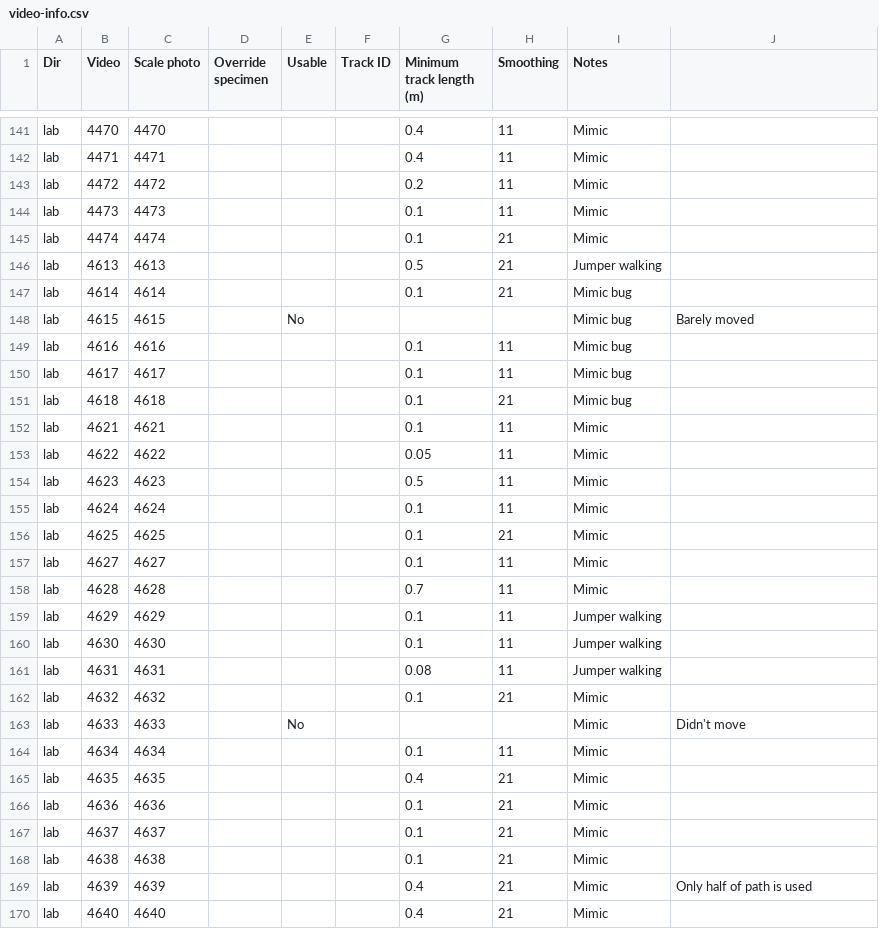
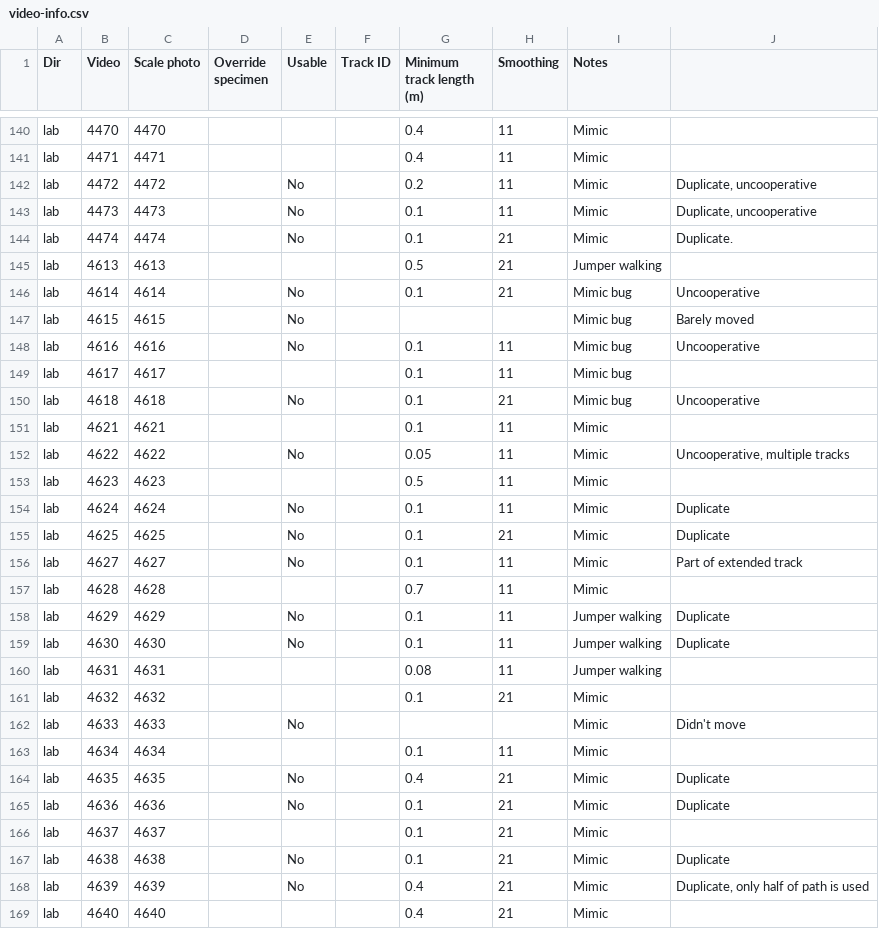
Before and after one commit to JimMcL/mimicry-in-motion, a CSV file: data/videos/video-info.csv, drawn as a sheet; only a part is shown, gaps mark what is left out; the diff covers the shown part only.

```diff
--- a/data/videos/video-info.csv
+++ b/data/videos/video-info.csv
@@ -142,20 +141,20 @@ lab,4470,4470,,,,0.4,11,Mimic,
 lab,4471,4471,,,,0.4,11,Mimic,
-lab,4472,4472,,,,0.2,11,Mimic,
-lab,4473,4473,,,,0.1,11,Mimic,
-lab,4474,4474,,,,0.1,21,Mimic,
+lab,4472,4472,,No,,0.2,11,Mimic,"Duplicate, uncooperative"
+lab,4473,4473,,No,,0.1,11,Mimic,"Duplicate, uncooperative"
+lab,4474,4474,,No,,0.1,21, Mimic,Duplicate.
 lab,4613,4613,,,,0.5,21,Jumper walking,
-lab,4614,4614,,,,0.1,21,Mimic bug,
+lab,4614,4614,,No,,0.1,21,Mimic bug,Uncooperative
 lab,4615,4615,,No,,,,Mimic bug,Barely moved
-lab,4616,4616,,,,0.1,11,Mimic bug,
+lab,4616,4616,,No,,0.1,11,Mimic bug,Uncooperative
 lab,4617,4617,,,,0.1,11,Mimic bug,
-lab,4618,4618,,,,0.1,21,Mimic bug,
+lab,4618,4618,,No,,0.1,21,Mimic bug,Uncooperative
 lab,4621,4621,,,,0.1,11,Mimic,
-lab,4622,4622,,,,0.05,11,Mimic,
+lab,4622,4622,,No,,0.05,11,Mimic,"Uncooperative, multiple tracks"
 lab,4623,4623,,,,0.5,11,Mimic,
-lab,4624,4624,,,,0.1,11,Mimic,
-lab,4625,4625,,,,0.1,21,Mimic,
-lab,4627,4627,,,,0.1,11,Mimic,
+lab,4624,4624,,No,,0.1,11,Mimic,Duplicate
+lab,4625,4625,,No,,0.1,21,Mimic,Duplicate
+lab,4627,4627,,No,,0.1,11,Mimic,Part of extended track
 lab,4628,4628,,,,0.7,11,Mimic,
-lab,4629,4629,,,,0.1,11,Jumper walking,
-lab,4630,4630,,,,0.1,11,Jumper walking,
+lab,4629,4629,,No,,0.1,11,Jumper walking,Duplicate
+lab,4630,4630,,No,,0.1,11,Jumper walking,Duplicate
 lab,4631,4631,,,,0.08,11,Jumper walking,
@@ -164,7 +163,7 @@ lab,4633,4633,,No,,,,Mimic,Didn't move
 lab,4634,4634,,,,0.1,11,Mimic,
-lab,4635,4635,,,,0.4,21,Mimic,
-lab,4636,4636,,,,0.1,21,Mimic,
+lab,4635,4635,,No,,0.4,21,Mimic,Duplicate
+lab,4636,4636,,No,,0.1,21,Mimic,Duplicate
 lab,4637,4637,,,,0.1,21,Mimic,
-lab,4638,4638,,,,0.1,21,Mimic,
-lab,4639,4639,,,,0.4,21,Mimic,Only half of path is used
+lab,4638,4638,,No,,0.1,21,Mimic,Duplicate
+lab,4639,4639,,No,,0.4,21,Mimic,"Duplicate, only half of path is used"
 lab,4640,4640,,,,0.4,21,Mimic,
```
Also changed, not shown: 1 removed row and 122 edited cells elsewhere in this file, data/outlines/accuracy-individuals-dorsal-trainedOnAll.csv, data/outlines/accuracy-individuals-dorsal-trainedOnlimited.csv, 39 other files.
